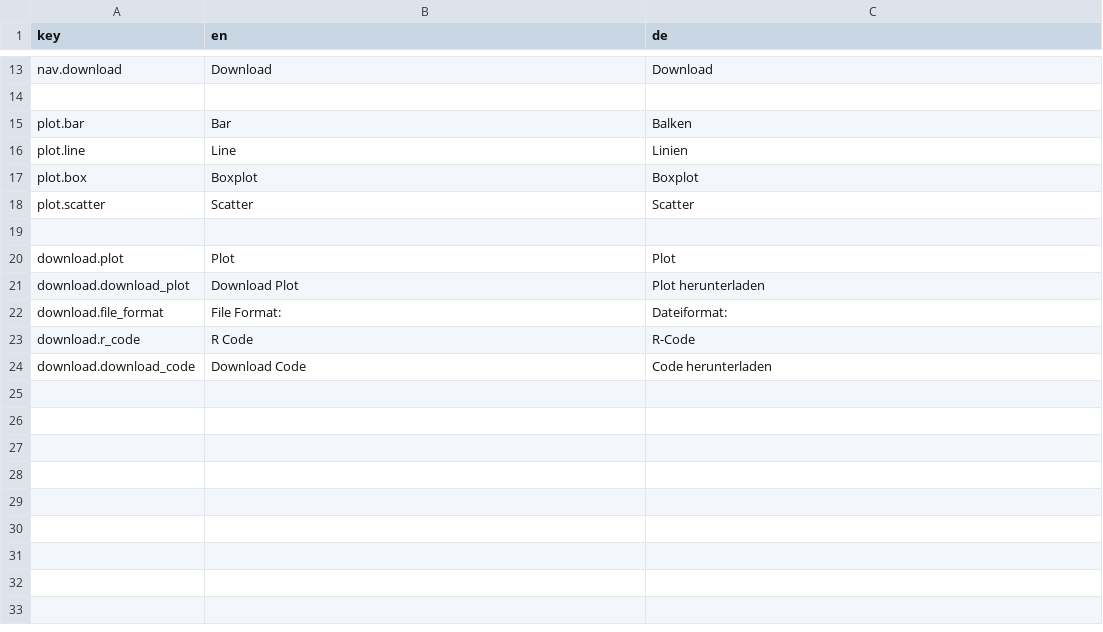
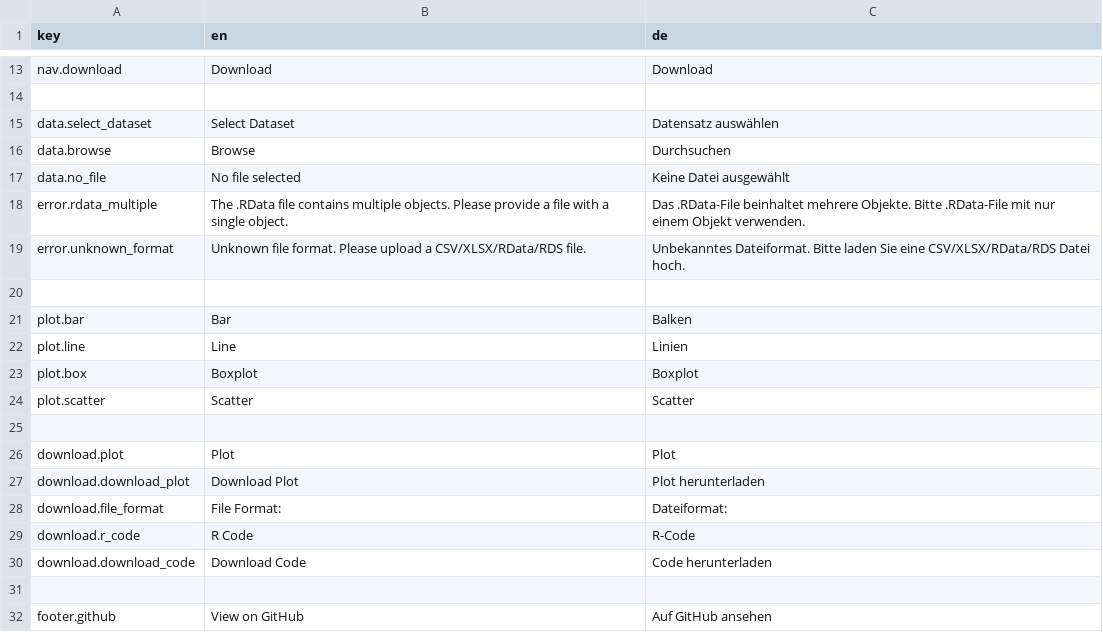
Before and after one commit to Mrihs/ggpilot, a CSV file: i18n/translation_de.csv, drawn as a sheet; only a part is shown, gaps mark what is left out; the diff names each change by its address in the sheet, - before the commit and + after, or states it on an @@ line.

Commit message:
Localize Data Page translation

```diff
--- a/i18n/translation_de.csv
+++ b/i18n/translation_de.csv
+row 15: data.select_dataset | Select Dataset | Datensatz auswählen
+row 16: data.browse | Browse | Durchsuchen
+row 17: data.no_file | No file selected | Keine Datei ausgewählt
+row 18: error.rdata_multiple | The .RData file contains multiple objects. Please provide a file with a single object. | Das .RData-File beinhaltet mehrere Objekte. Bitte .RData-File mit nur einem Objekt verwenden.
+row 19: error.unknown_format | Unknown file format. Please upload a CSV/XLSX/RData/RDS file. | Unbekanntes Dateiformat. Bitte laden Sie eine CSV/XLSX/RData/RDS Datei hoch.
+row 20: (empty)
+row 31: (empty)
+row 32: footer.github | View on GitHub | Auf GitHub ansehen
```
